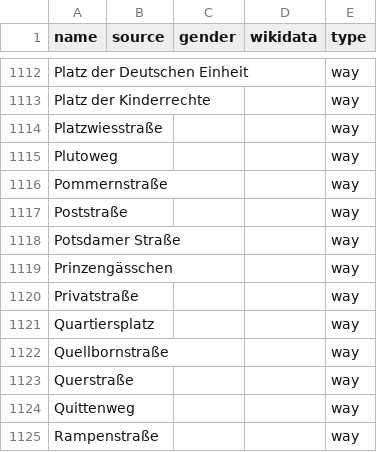
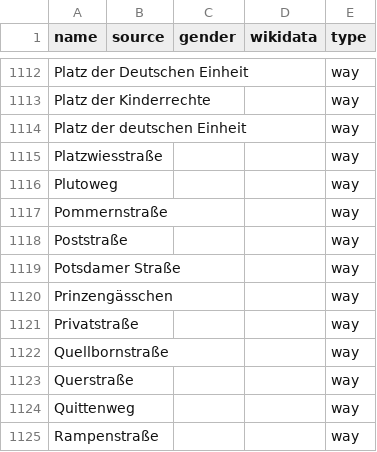
Before and after one commit to EqualStreetNames/equalstreetnames-wiesbaden, a CSV file: data/other.csv, drawn as a sheet; only a part is shown, gaps mark what is left out; removed rows and columns are numbered as before the commit, all else as after; the diff names each change by its address in the sheet, - before the commit and + after, or states it on an @@ line.

```diff
--- a/data/other.csv
+++ b/data/other.csv
+row 1114: Platz der deutschen Einheit |  |  |  | way
-row 1121: Quartiersplatz |  |  |  | way
```
Also changed, not shown: 3 other files.
